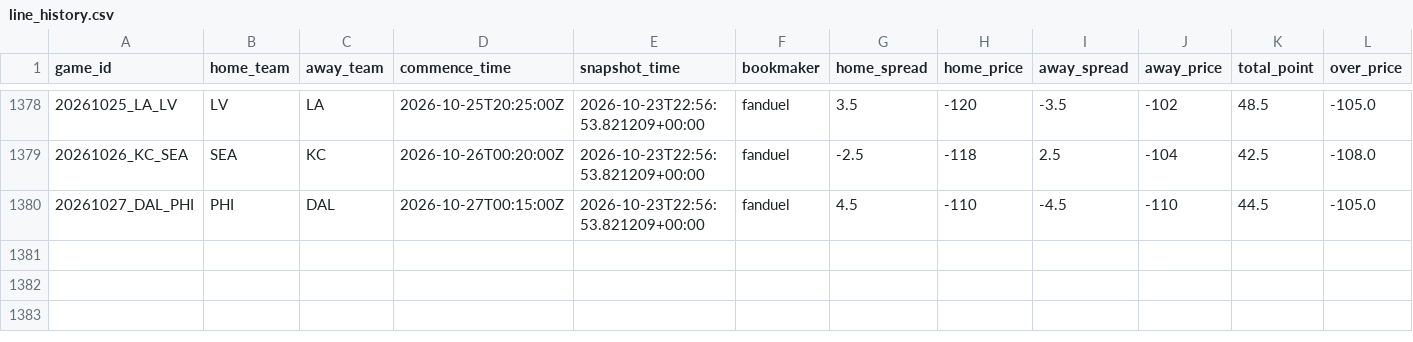
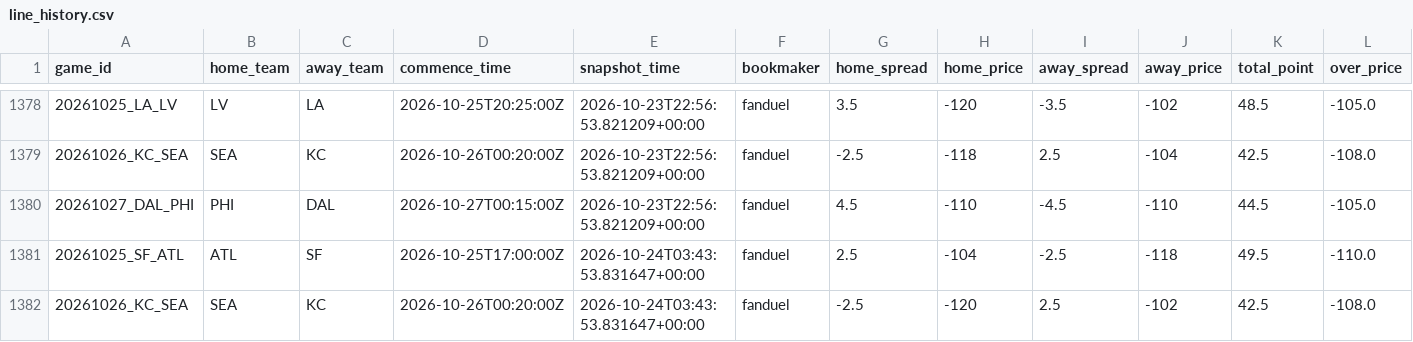
Before and after one commit to stevendemelo91-hub/nfl-slate, a CSV file: line_history.csv, drawn as a sheet; only a part is shown, gaps mark what is left out; rows hold the shown columns only; the diff names each change by its address in the sheet, - before the commit and + after, or states it on an @@ line.

```diff
--- a/line_history.csv
+++ b/line_history.csv
+row 1381: 20261025_SF_ATL | ATL | SF | 2026-10-25T17:00:00Z | 2026-10-24T03:43:53.831647+00:00 | fanduel | 2.5 | -104 | -2.5 | -118 | 49.5 | -110.0
+row 1382: 20261026_KC_SEA | SEA | KC | 2026-10-26T00:20:00Z | 2026-10-24T03:43:53.831647+00:00 | fanduel | -2.5 | -120 | 2.5 | -102 | 42.5 | -108.0
```
